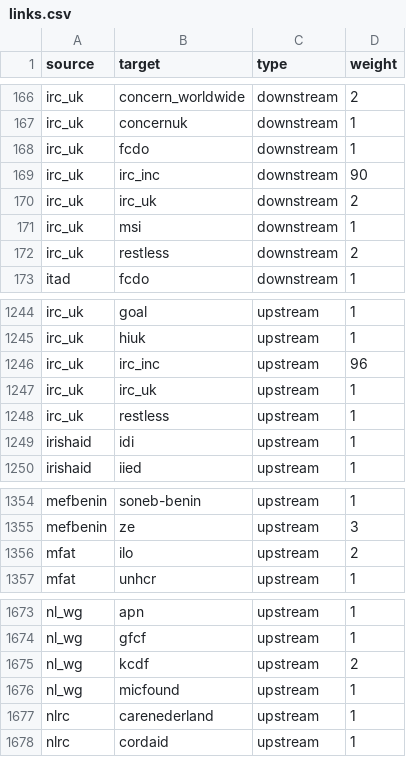
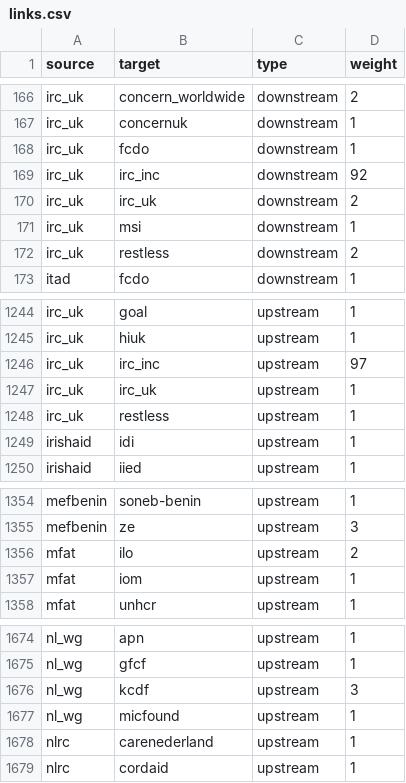
Before and after one commit to andylolz/traceability, a CSV file: links.csv, drawn as a sheet; only a part is shown, gaps mark what is left out.

Commit message:
Deploying to gh-pages from  @ 3dd9fb0169f10f756769f0839059b05ec664e5b7 🚀

```diff
--- a/links.csv
+++ b/links.csv
@@ -168,3 +168,3 @@ irc_uk,concernuk,downstream,1
 irc_uk,fcdo,downstream,1
-irc_uk,irc_inc,downstream,90
+irc_uk,irc_inc,downstream,92
 irc_uk,irc_uk,downstream,2
@@ -1245,3 +1245,3 @@ irc_uk,goal,upstream,1
 irc_uk,hiuk,upstream,1
-irc_uk,irc_inc,upstream,96
+irc_uk,irc_inc,upstream,97
 irc_uk,irc_uk,upstream,1
@@ -1356,2 +1356,3 @@ mefbenin,ze,upstream,3
 mfat,ilo,upstream,2
+mfat,iom,upstream,1
 mfat,unhcr,upstream,1
@@ -1674,3 +1675,3 @@ nl_wg,apn,upstream,1
 nl_wg,gfcf,upstream,1
-nl_wg,kcdf,upstream,2
+nl_wg,kcdf,upstream,3
 nl_wg,micfound,upstream,1
```
